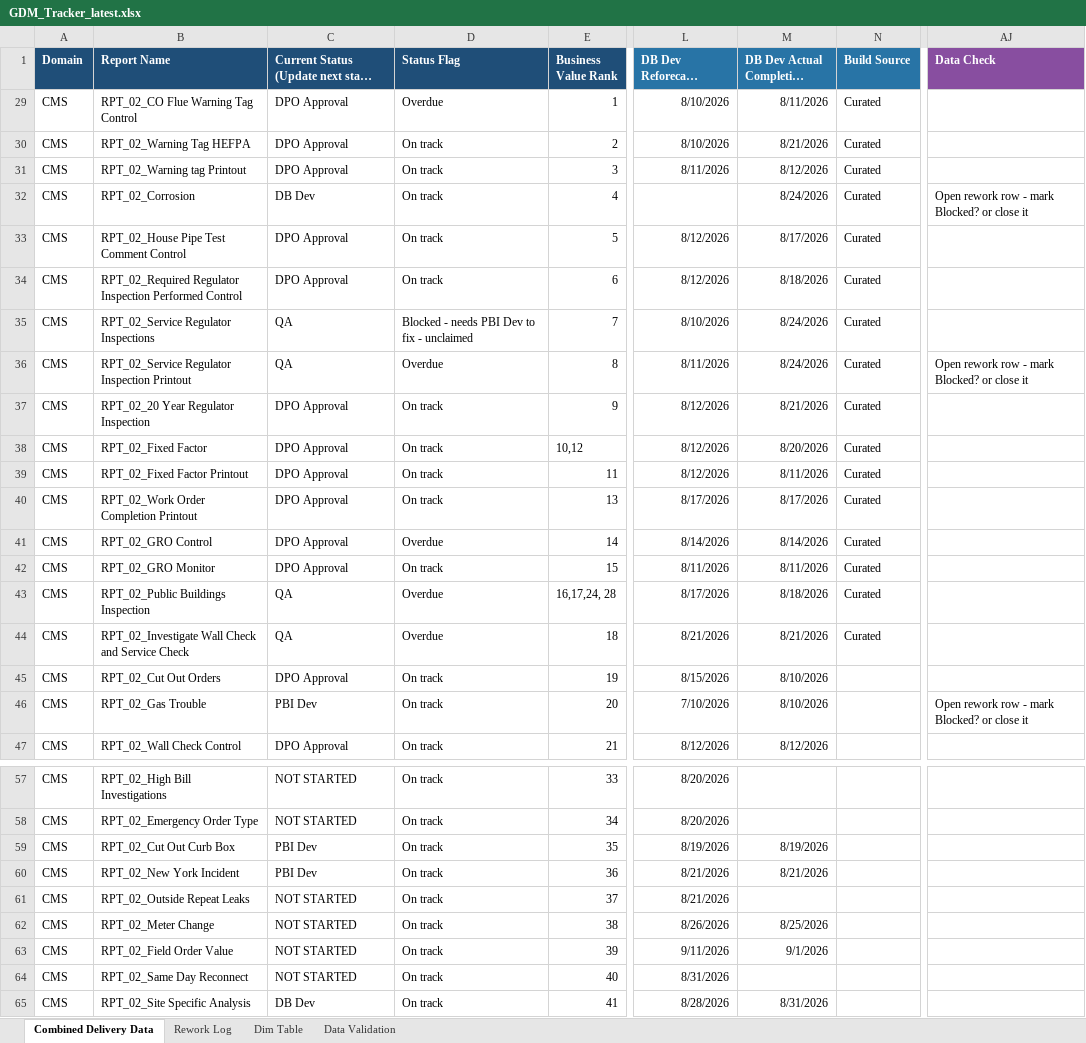
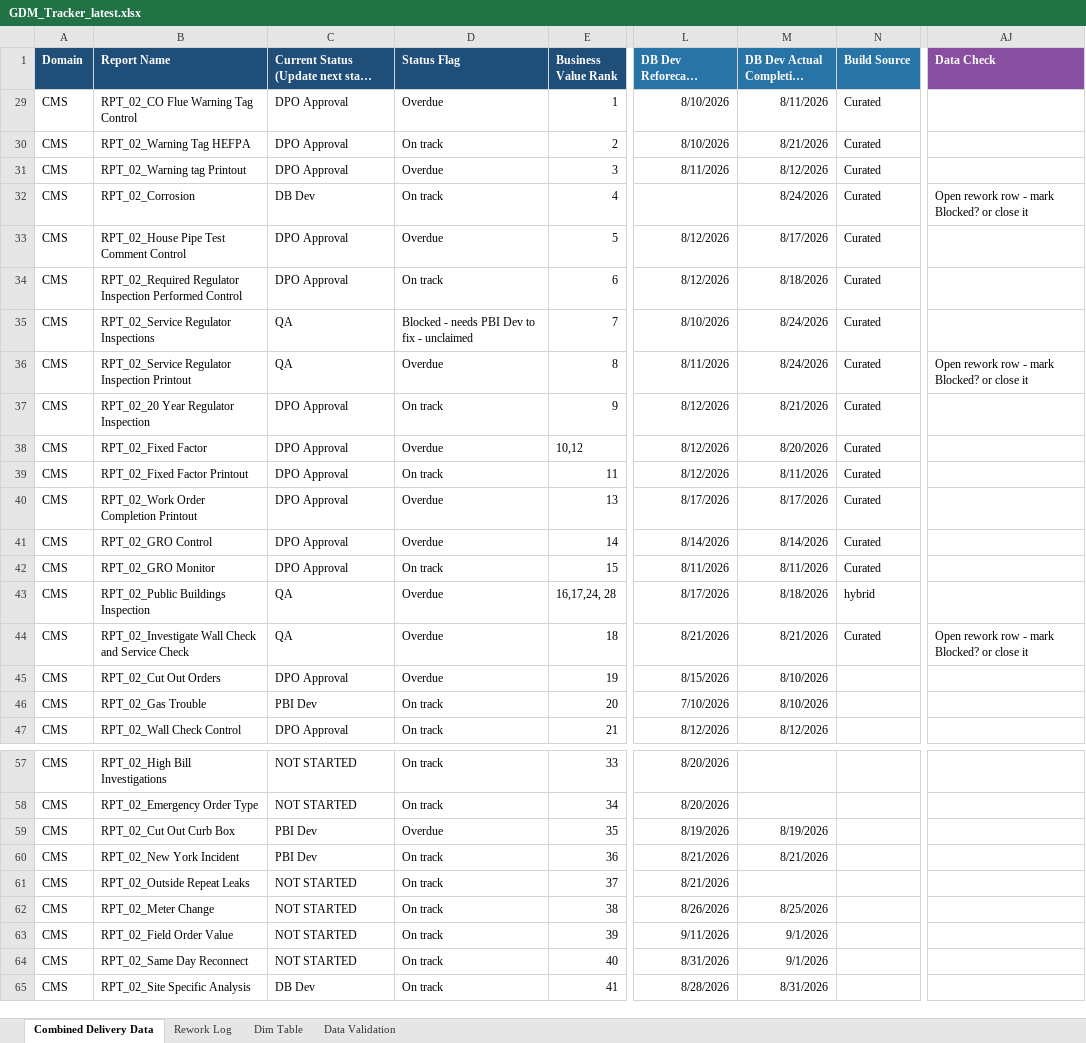
Before and after one commit to bezagetaneh01-lgtm/beza, an Excel workbook: docs/data/GDM_Tracker_latest.xlsx, sheet Combined Delivery Data, drawn as a sheet; only a part is shown, gaps mark what is left out; long unchanged cells end in …; values as stored, in another font and other column widths than the file's, no borders; conditional formats and table styles not drawn; the diff names each change by its address in the sheet, - before the commit and + after, or states it on an @@ line.

Commit message:
Auto-sync tracker from SharePoint (2026-09-01 08:47)

```diff
--- a/docs/data/GDM_Tracker_latest.xlsx (sheet Combined Delivery Data)
+++ b/docs/data/GDM_Tracker_latest.xlsx (sheet Combined Delivery Data)
-D31 (Status Flag): On track
+D31 (Status Flag): Overdue
-D33 (Status Flag): On track
+D33 (Status Flag): Overdue
-D38 (Status Flag): On track
+D38 (Status Flag): Overdue
-D40 (Status Flag): On track
+D40 (Status Flag): Overdue
-N43 (Build Source): Curated
+N43 (Build Source): hybrid
-AJ44 (Data Check): (empty)
+AJ44 (Data Check): Open rework row - mark Blocked? or close it
-D45 (Status Flag): On track
+D45 (Status Flag): Overdue
-AJ46 (Data Check): Open rework row - mark Blocked? or close it
+AJ46 (Data Check): (empty)
-D59 (Status Flag): On track
+D59 (Status Flag): Overdue
-M64 (DB Dev Actual Completion Date): (empty)
+M64 (DB Dev Actual Completion Date): 9/1/2026
```
Also changed, not shown: sheet Rework Log, hidden cells, public/data/GDM_Tracker_latest.xlsx.
